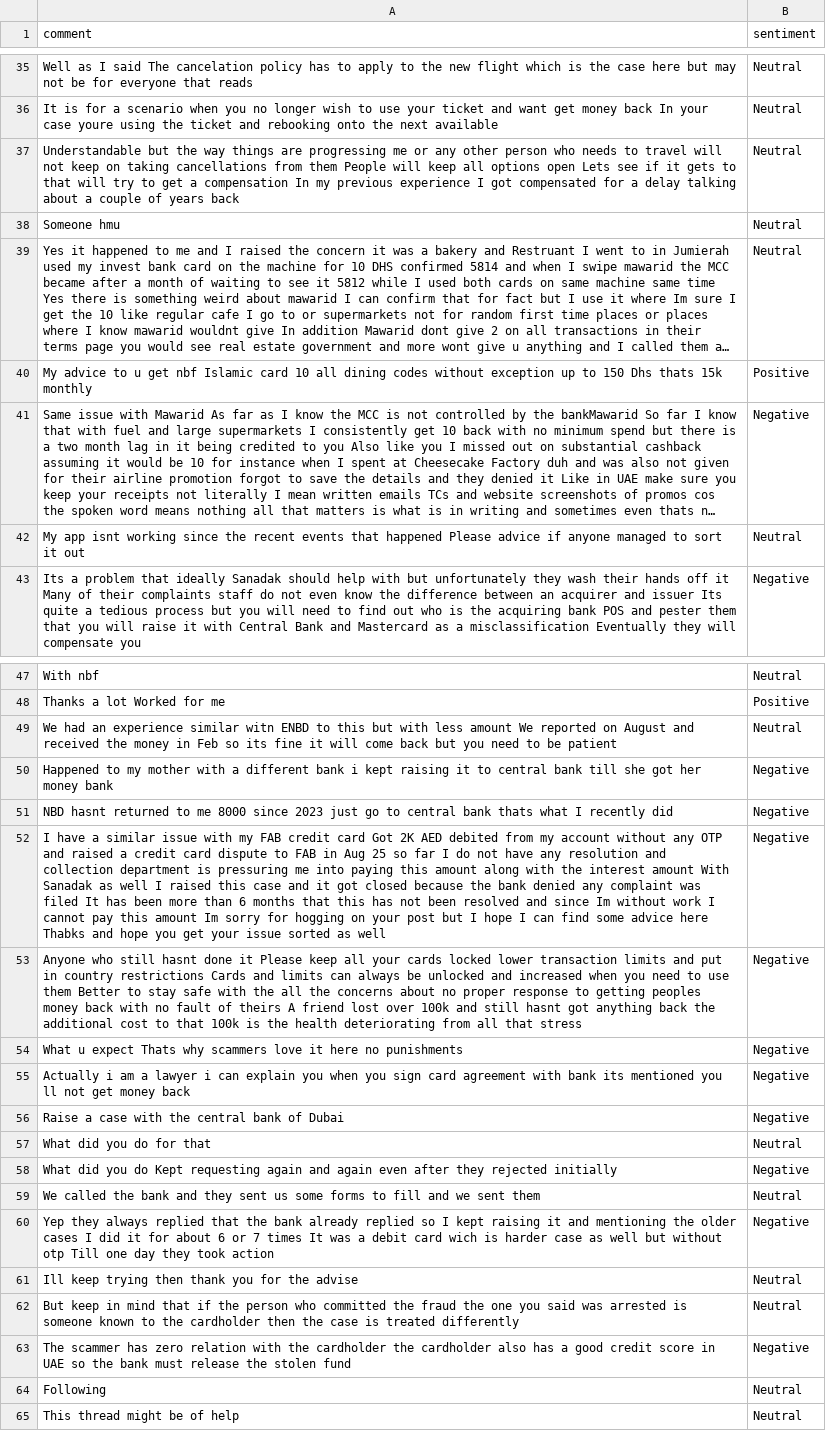
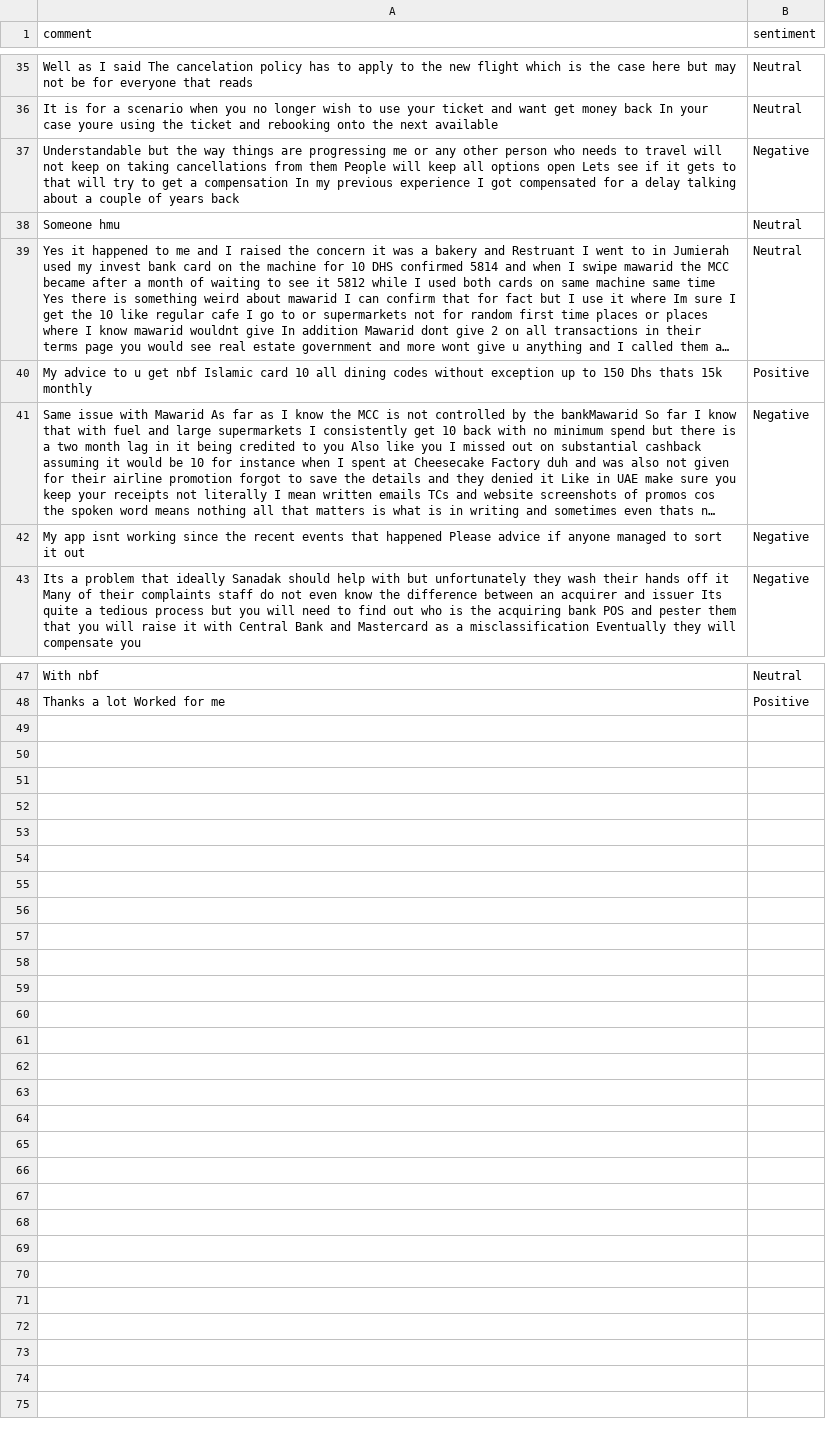
Before and after one commit to felixabraham670706/sentiment, a CSV file: sentiment.csv, drawn as a sheet; only a part is shown, gaps mark what is left out; long unchanged cells end in …; the diff names each change by its address in the sheet, - before the commit and + after, or states it on an @@ line.

```diff
--- a/sentiment.csv
+++ b/sentiment.csv
-B37 (sentiment): Neutral
+B37 (sentiment): Negative
-B42 (sentiment): Neutral
+B42 (sentiment): Negative
-row 49: We had an experience similar witn ENBD to this but with less amount We reported on August and received the money in Feb so its fine it will come back but you need to be patient | Neutral
-row 50: Happened to my mother with a different bank i kept raising it to central bank till she got her money bank | Negative
-row 51: NBD hasnt returned to me 8000 since 2023 just go to central bank thats what I recently did | Negative
-row 52: I have a similar issue with my FAB credit card Got 2K AED debited from my account without any OTP and raised a credit card dispute to FAB in Aug 25 so far I do not have any resolution and collection department is pressuring me into paying this amount along with the interest amount With Sanadak as well I raised this case and it got closed because the bank denied any complaint was filed It has been more than 6 months that this has not been resolved and since Im without work I cannot pay this amount Im sorry for hogging on your post but I hope I can find some advice here Thabks and hope you get your issue sorted as well | Negative
-row 53: Anyone who still hasnt done it Please keep all your cards locked lower transaction limits and put in country restrictions Cards and limits can always be unlocked and increased when you need to use them Better to stay safe with the all the concerns about no proper response to getting peoples money back with no fault of theirs A friend lost over 100k and still hasnt got anything back the additional cost to that 100k is the health deteriorating from all that stress | Negative
-row 54: What u expect Thats why scammers love it here no punishments | Negative
-row 55: Actually i am a lawyer i can explain you when you sign card agreement with bank its mentioned you ll not get money back | Negative
-row 56: Raise a case with the central bank of Dubai | Negative
-row 57: What did you do for that | Neutral
-row 58: What did you do Kept requesting again and again even after they rejected initially | Negative
-row 59: We called the bank and they sent us some forms to fill and we sent them | Neutral
-row 60: Yep they always replied that the bank already replied so I kept raising it and mentioning the older cases I did it for about 6 or 7 times It was a debit card wich is harder case as well but without otp Till one day they took action | Negative
-row 61: Ill keep trying then thank you for the advise | Neutral
-row 62: But keep in mind that if the person who committed the fraud the one you said was arrested is someone known to the cardholder then the case is treated differently | Neutral
-row 63: The scammer has zero relation with the cardholder the cardholder also has a good credit score in UAE so the bank must release the stolen fund | Negative
-row 64: Following | Neutral
-row 65: This thread might be of help | Neutral
```
